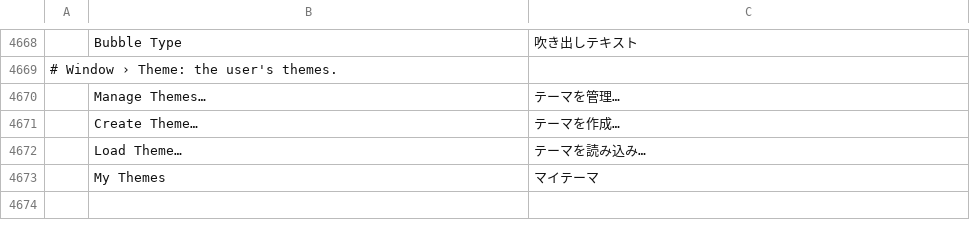
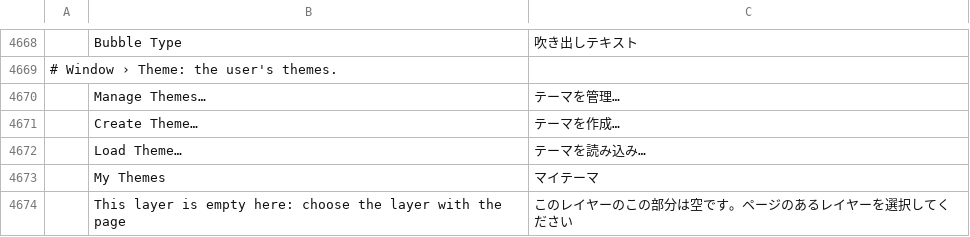
Before and after one commit to ChoqueCastroLD/capishot, a TSV file: crates/ui-egui/src/i18n/ja.tsv, drawn as a sheet; only a part is shown, gaps mark what is left out; the diff names each change by its address in the sheet, - before the commit and + after, or states it on an @@ line.

```diff
--- a/crates/ui-egui/src/i18n/ja.tsv
+++ b/crates/ui-egui/src/i18n/ja.tsv
+row 4674:  | This layer is empty here: choose the layer with the page | このレイヤーのこの部分は空です。ページのあるレイヤーを選択してください
```
Also changed, not shown: crates/ui-egui/src/i18n/el.tsv, crates/ui-egui/src/i18n/fr.tsv, 18 other files.
